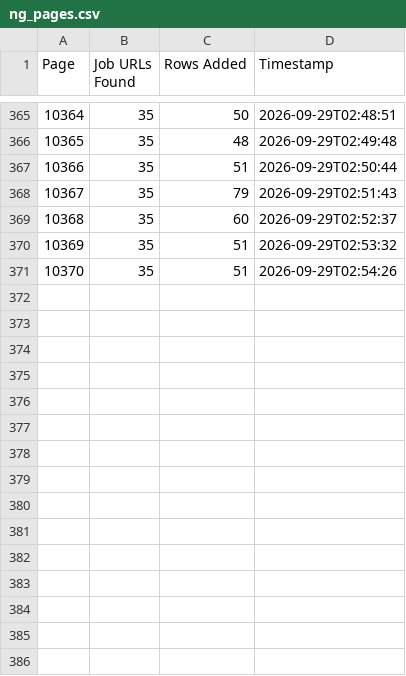
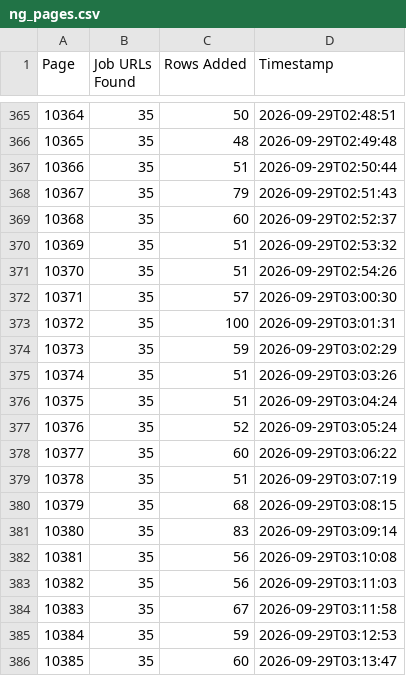
Before and after one commit to liliankason/ng-10001-10800, a CSV file: ng_pages.csv, drawn as a sheet; only a part is shown, gaps mark what is left out.

```diff
--- a/ng_pages.csv
+++ b/ng_pages.csv
@@ -371 +371,16 @@
 10370,35,51,2026-09-29T02:54:26
+10371,35,57,2026-09-29T03:00:30
+10372,35,100,2026-09-29T03:01:31
+10373,35,59,2026-09-29T03:02:29
+10374,35,51,2026-09-29T03:03:26
+10375,35,51,2026-09-29T03:04:24
+10376,35,52,2026-09-29T03:05:24
+10377,35,60,2026-09-29T03:06:22
+10378,35,51,2026-09-29T03:07:19
+10379,35,68,2026-09-29T03:08:15
+10380,35,83,2026-09-29T03:09:14
+10381,35,56,2026-09-29T03:10:08
+10382,35,56,2026-09-29T03:11:03
+10383,35,67,2026-09-29T03:11:58
+10384,35,59,2026-09-29T03:12:53
+10385,35,60,2026-09-29T03:13:47
```
Also changed, not shown: 1 other file.
